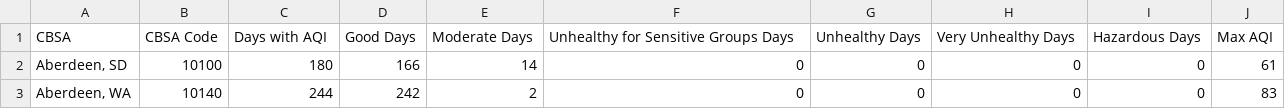
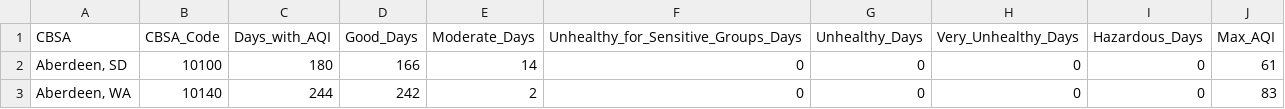
Before and after one commit to kygaohong2/python, a CSV file: pm25.csv, drawn as a sheet; only a part is shown.

```diff
--- a/pm25.csv
+++ b/pm25.csv
@@ -1,2 +1,2 @@
-CBSA,CBSA Code,Days with AQI,Good Days,Moderate Days,Unhealthy for Sensitive Groups Days,Unhealthy Days,Very Unhealthy Days,Hazardous Days,Max AQI
+CBSA,CBSA_Code,Days_with_AQI,Good_Days,Moderate_Days,Unhealthy_for_Sensitive_Groups_Days,Unhealthy_Days,Very_Unhealthy_Days,Hazardous_Days,Max_AQI
 "Aberdeen, SD",10100,180,166,14,0,0,0,0,61
```
Also changed, not shown: 1 other file.
